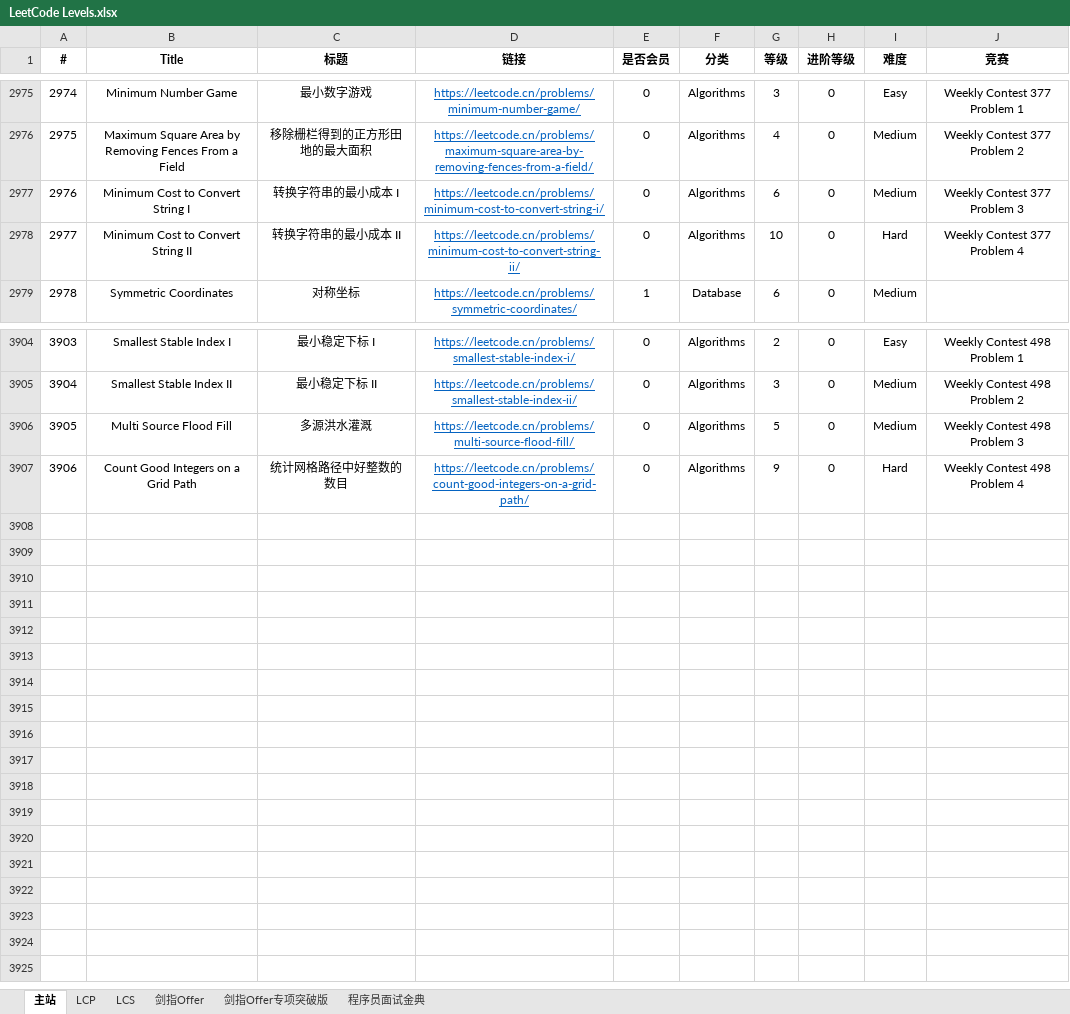
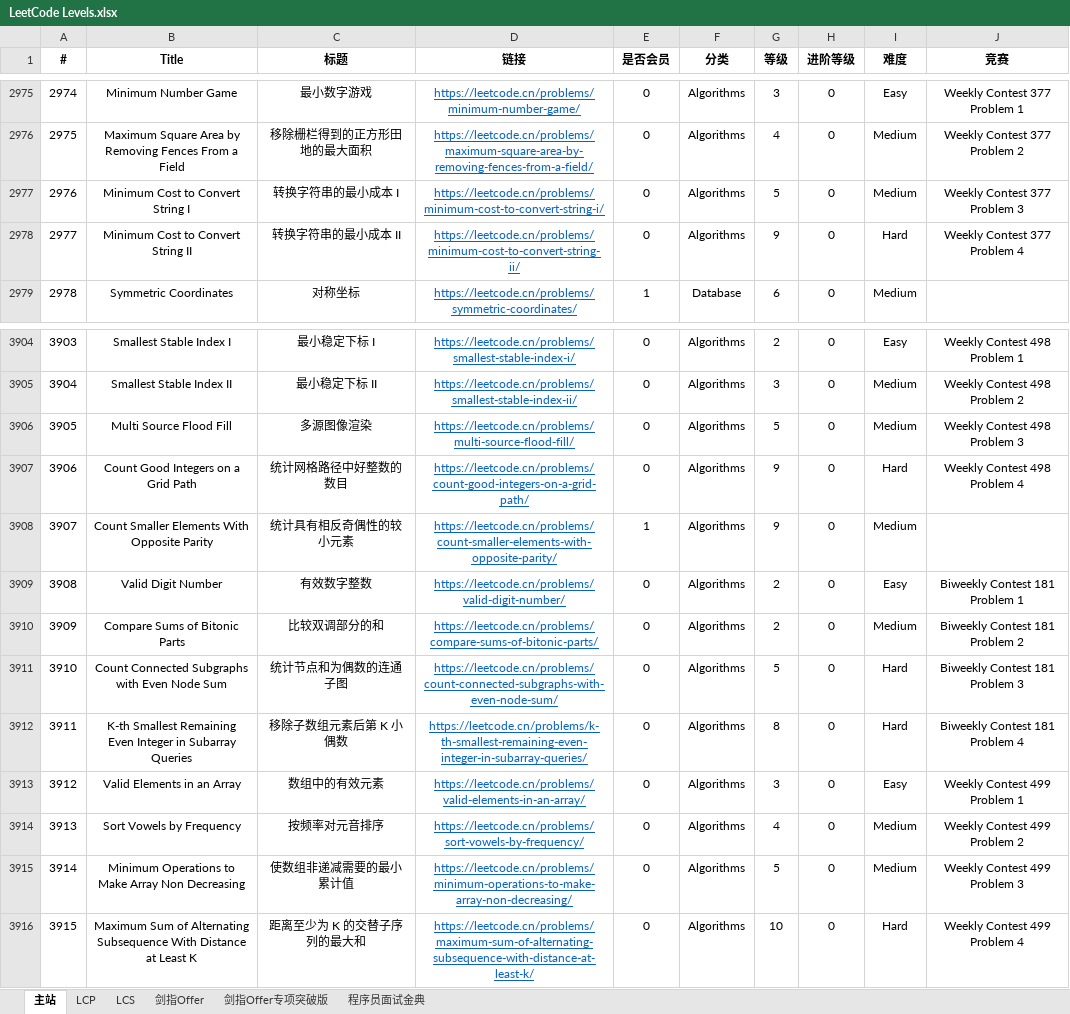
Before and after one commit to stormsunshine/LeetCode-Levels, an Excel workbook: LeetCode Levels.xlsx, sheet 主站, drawn as a sheet; only a part is shown, gaps mark what is left out; values as stored, in another font and other column widths than the file's, no borders; conditional formats not drawn; the diff names each change by its address in the sheet, - before the commit and + after, or states it on an @@ line.

Commit message:
Update levels

```diff
--- a/LeetCode Levels.xlsx (sheet 主站)
+++ b/LeetCode Levels.xlsx (sheet 主站)
-G2977 (等级): 6
+G2977 (等级): 5
-G2978 (等级): 10
+G2978 (等级): 9
-C3906 (标题): 多源洪水灌溉
+C3906 (标题): 多源图像渲染
+row 3908: 3907 | Count Smaller Elements With Opposite Parity | 统计具有相反奇偶性的较小元素 | https://leetcode.cn/problems/count-smaller-elements-with-opposite-parity/ | 1 | Algorithms | 9 | 0 | Medium
+row 3909: 3908 | Valid Digit Number | 有效数字整数 | https://leetcode.cn/problems/valid-digit-number/ | 0 | Algorithms | 2 | 0 | Easy | Biweekly Contest 181 Problem 1
+row 3910: 3909 | Compare Sums of Bitonic Parts | 比较双调部分的和 | https://leetcode.cn/problems/compare-sums-of-bitonic-parts/ | 0 | Algorithms | 2 | 0 | Medium | Biweekly Contest 181 Problem 2
+row 3911: 3910 | Count Connected Subgraphs with Even Node Sum | 统计节点和为偶数的连通子图 | https://leetcode.cn/problems/count-connected-subgraphs-with-even-node-sum/ | 0 | Algorithms | 5 | 0 | Hard | Biweekly Contest 181 Problem 3
+row 3912: 3911 | K-th Smallest Remaining Even Integer in Subarray Queries | 移除子数组元素后第 K 小偶数 | https://leetcode.cn/problems/k-th-smallest-remaining-even-integer-in-subarray-queries/ | 0 | Algorithms | 8 | 0 | Hard | Biweekly Contest 181 Problem 4
+row 3913: 3912 | Valid Elements in an Array | 数组中的有效元素 | https://leetcode.cn/problems/valid-elements-in-an-array/ | 0 | Algorithms | 3 | 0 | Easy | Weekly Contest 499 Problem 1
+row 3914: 3913 | Sort Vowels by Frequency | 按频率对元音排序 | https://leetcode.cn/problems/sort-vowels-by-frequency/ | 0 | Algorithms | 4 | 0 | Medium | Weekly Contest 499 Problem 2
+row 3915: 3914 | Minimum Operations to Make Array Non Decreasing | 使数组非递减需要的最小累计值 | https://leetcode.cn/problems/minimum-operations-to-make-array-non-decreasing/ | 0 | Algorithms | 5 | 0 | Medium | Weekly Contest 499 Problem 3
+row 3916: 3915 | Maximum Sum of Alternating Subsequence With Distance at Least K | 距离至少为 K 的交替子序列的最大和 | https://leetcode.cn/problems/maximum-sum-of-alternating-subsequence-with-distance-at-least-k/ | 0 | Algorithms | 10 | 0 | Hard | Weekly Contest 499 Problem 4
```
